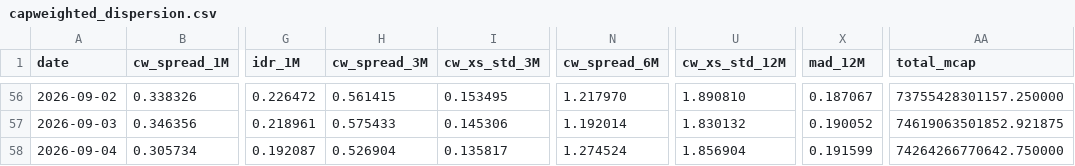
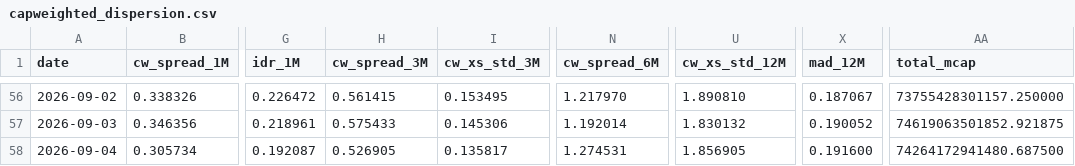
Before and after one commit to vpansare1/sp500-dispersion, a CSV file: data/capweighted_dispersion.csv, drawn as a sheet; only a part is shown, gaps mark what is left out; the diff names each change by its address in the sheet, - before the commit and + after, or states it on an @@ line.

```diff
--- a/data/capweighted_dispersion.csv
+++ b/data/capweighted_dispersion.csv
-H58 (cw_spread_3M): 0.526904
+H58 (cw_spread_3M): 0.526905
-N58 (cw_spread_6M): 1.274524
+N58 (cw_spread_6M): 1.274531
-U58 (cw_xs_std_12M): 1.856904
+U58 (cw_xs_std_12M): 1.856905
-X58 (mad_12M): 0.191599
+X58 (mad_12M): 0.191600
-AA58 (total_mcap): 74264266770642.750000
+AA58 (total_mcap): 74264172941480.687500
```
Also changed, not shown: 4 other files.
